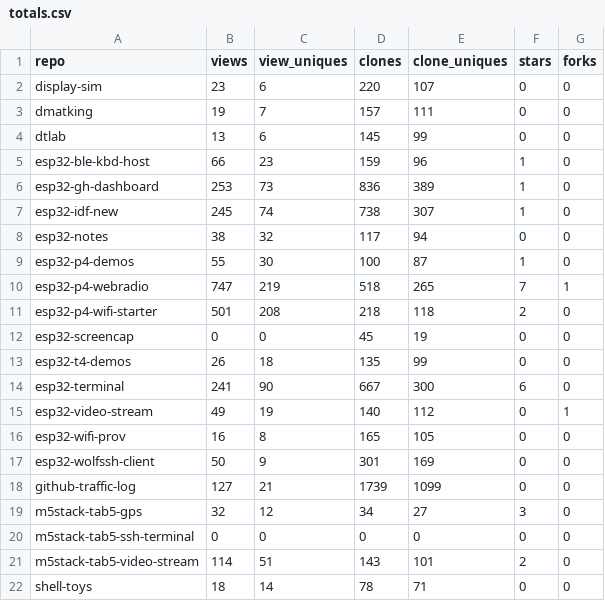
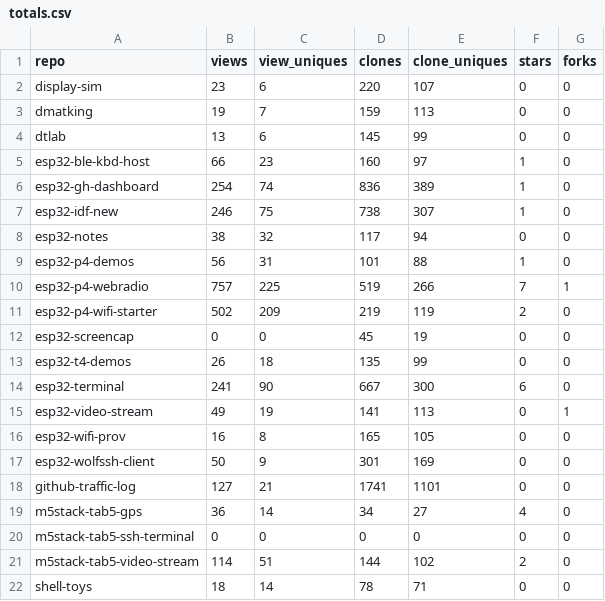
Before and after one commit to dmatking/github-traffic-log, a CSV file: totals.csv, drawn as a sheet.

```diff
--- a/totals.csv
+++ b/totals.csv
@@ -2,11 +2,11 @@ repo,views,view_uniques,clones,clone_uniques,stars,forks
 display-sim,23,6,220,107,0,0
-dmatking,19,7,157,111,0,0
+dmatking,19,7,159,113,0,0
 dtlab,13,6,145,99,0,0
-esp32-ble-kbd-host,66,23,159,96,1,0
-esp32-gh-dashboard,253,73,836,389,1,0
-esp32-idf-new,245,74,738,307,1,0
+esp32-ble-kbd-host,66,23,160,97,1,0
+esp32-gh-dashboard,254,74,836,389,1,0
+esp32-idf-new,246,75,738,307,1,0
 esp32-notes,38,32,117,94,0,0
-esp32-p4-demos,55,30,100,87,1,0
-esp32-p4-webradio,747,219,518,265,7,1
-esp32-p4-wifi-starter,501,208,218,118,2,0
+esp32-p4-demos,56,31,101,88,1,0
+esp32-p4-webradio,757,225,519,266,7,1
+esp32-p4-wifi-starter,502,209,219,119,2,0
 esp32-screencap,0,0,45,19,0,0
@@ -14,9 +14,9 @@ esp32-t4-demos,26,18,135,99,0,0
 esp32-terminal,241,90,667,300,6,0
-esp32-video-stream,49,19,140,112,0,1
+esp32-video-stream,49,19,141,113,0,1
 esp32-wifi-prov,16,8,165,105,0,0
 esp32-wolfssh-client,50,9,301,169,0,0
-github-traffic-log,127,21,1739,1099,0,0
-m5stack-tab5-gps,32,12,34,27,3,0
+github-traffic-log,127,21,1741,1101,0,0
+m5stack-tab5-gps,36,14,34,27,4,0
 m5stack-tab5-ssh-terminal,0,0,0,0,0,0
-m5stack-tab5-video-stream,114,51,143,101,2,0
+m5stack-tab5-video-stream,114,51,144,102,2,0
 shell-toys,18,14,78,71,0,0
```
Also changed, not shown: latest.csv, traffic.csv.
